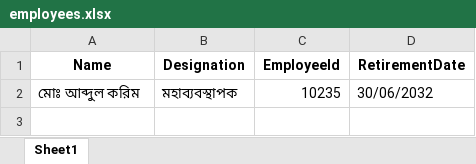
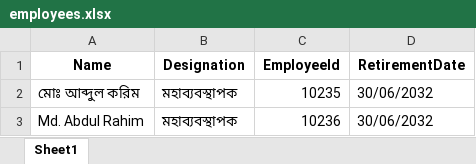
Before and after one commit to shakib04/ReportingTool-Tempate-Based, an Excel workbook: ReportingTool/sample-data/employees.xlsx, sheet Sheet1, drawn as a sheet; values as stored, in another font and other column widths than the file's, no borders; charts and pictures not drawn; the diff names each change by its address in the sheet, - before the commit and + after, or states it on an @@ line.

```diff
--- a/ReportingTool/sample-data/employees.xlsx (sheet Sheet1)
+++ b/ReportingTool/sample-data/employees.xlsx (sheet Sheet1)
+row 3: Md. Abdul Rahim | মহাব্যবস্থাপক | 10236 | 30/06/2032
```
Also changed, not shown: charts or pictures, 5 other files.
